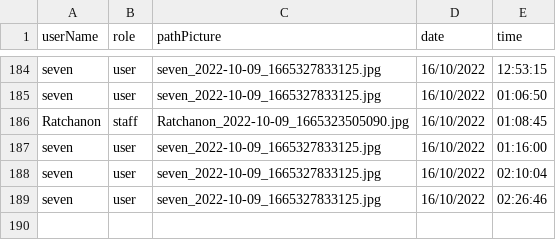
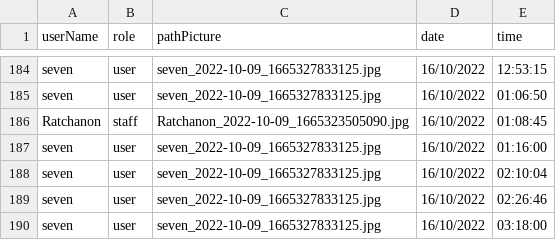
Before and after one commit to Ratchaphon1412/Student-Complaints, a CSV file: database/log.csv, drawn as a sheet; only a part is shown, gaps mark what is left out.

Commit message:
test

```diff
--- a/database/log.csv
+++ b/database/log.csv
@@ -189 +189,2 @@ seven,user,"seven_2022-10-09_1665327833125.jpg",16/10/2022,02:10:04
 seven,user,"seven_2022-10-09_1665327833125.jpg",16/10/2022,02:26:46
+seven,user,"seven_2022-10-09_1665327833125.jpg",16/10/2022,03:18:00
```
